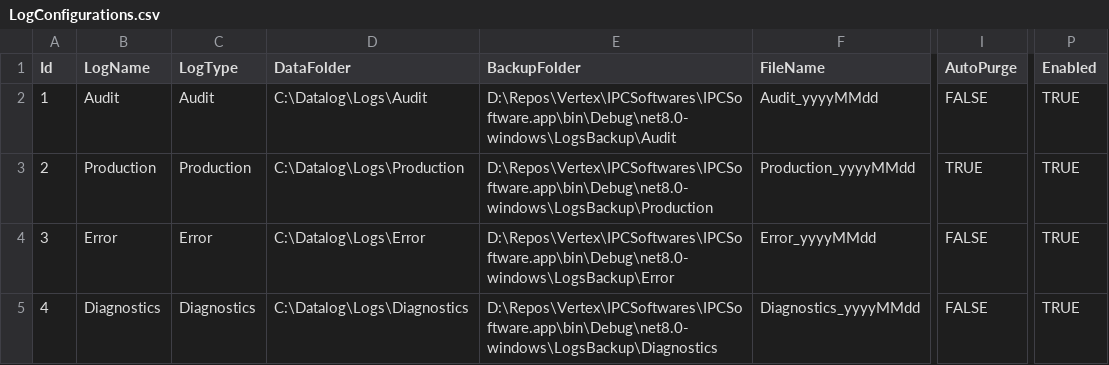
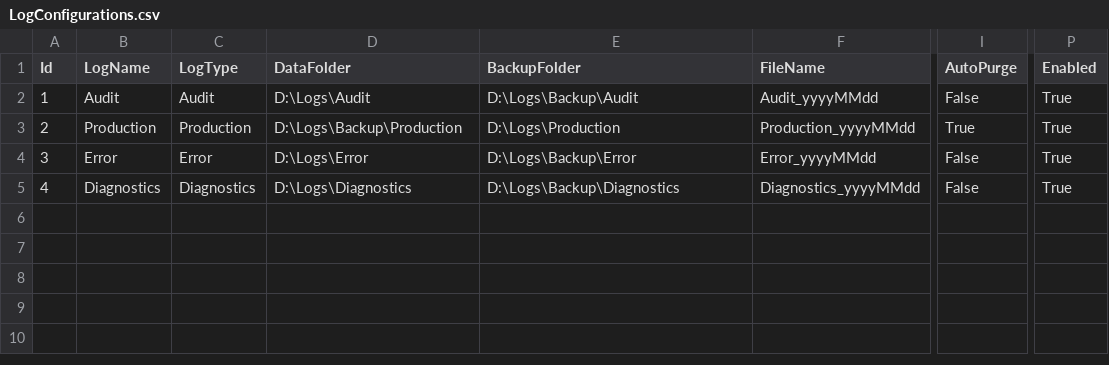
Before and after one commit to santsharan-adm/Vertex, a CSV file: IPCSoftwares/IPCSoftware.app/Data/LogConfigurations.csv, drawn as a sheet; only a part is shown, gaps mark what is left out; the diff names each change by its address in the sheet, - before the commit and + after, or states it on an @@ line.

Commit message:
Launch settings for production

```diff
--- a/IPCSoftwares/IPCSoftware.app/Data/LogConfigurations.csv
+++ b/IPCSoftwares/IPCSoftware.app/Data/LogConfigurations.csv
-D2 (DataFolder): C:\Datalog\Logs\Audit
+D2 (DataFolder): D:\Logs\Audit
-E2 (BackupFolder): D:\Repos\Vertex\IPCSoftwares\IPCSoftware.app\bin\Debug\net8.0-windows\LogsBackup\Audit
+E2 (BackupFolder): D:\Logs\Backup\Audit
-I2 (AutoPurge): FALSE
+I2 (AutoPurge): False
-P2:P5 (Enabled): TRUE
+P2:P5 (Enabled): True
-D3 (DataFolder): C:\Datalog\Logs\Production
+D3 (DataFolder): D:\Logs\Backup\Production
-E3 (BackupFolder): D:\Repos\Vertex\IPCSoftwares\IPCSoftware.app\bin\Debug\net8.0-windows\LogsBackup\Production
+E3 (BackupFolder): D:\Logs\Production
-I3 (AutoPurge): TRUE
+I3 (AutoPurge): True
-D4 (DataFolder): C:\Datalog\Logs\Error
+D4 (DataFolder): D:\Logs\Error
-E4 (BackupFolder): D:\Repos\Vertex\IPCSoftwares\IPCSoftware.app\bin\Debug\net8.0-windows\LogsBackup\Error
+E4 (BackupFolder): D:\Logs\Backup\Error
-I4:I5 (AutoPurge): FALSE
+I4:I5 (AutoPurge): False
-D5 (DataFolder): C:\Datalog\Logs\Diagnostics
+D5 (DataFolder): D:\Logs\Diagnostics
-E5 (BackupFolder): D:\Repos\Vertex\IPCSoftwares\IPCSoftware.app\bin\Debug\net8.0-windows\LogsBackup\Diagnostics
+E5 (BackupFolder): D:\Logs\Backup\Diagnostics
```
Also changed, not shown: 6 other files.
